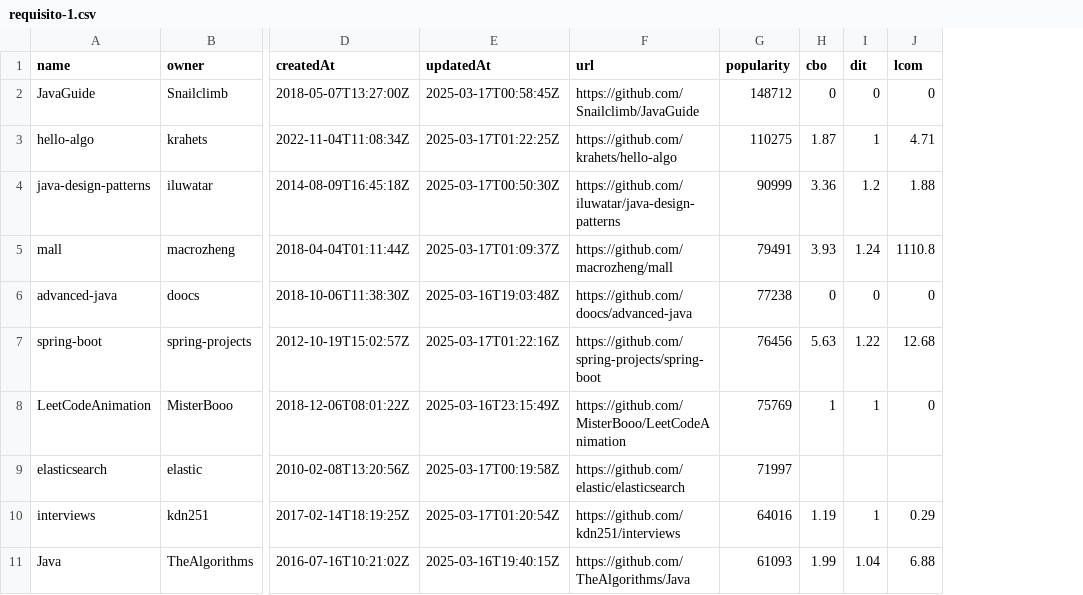
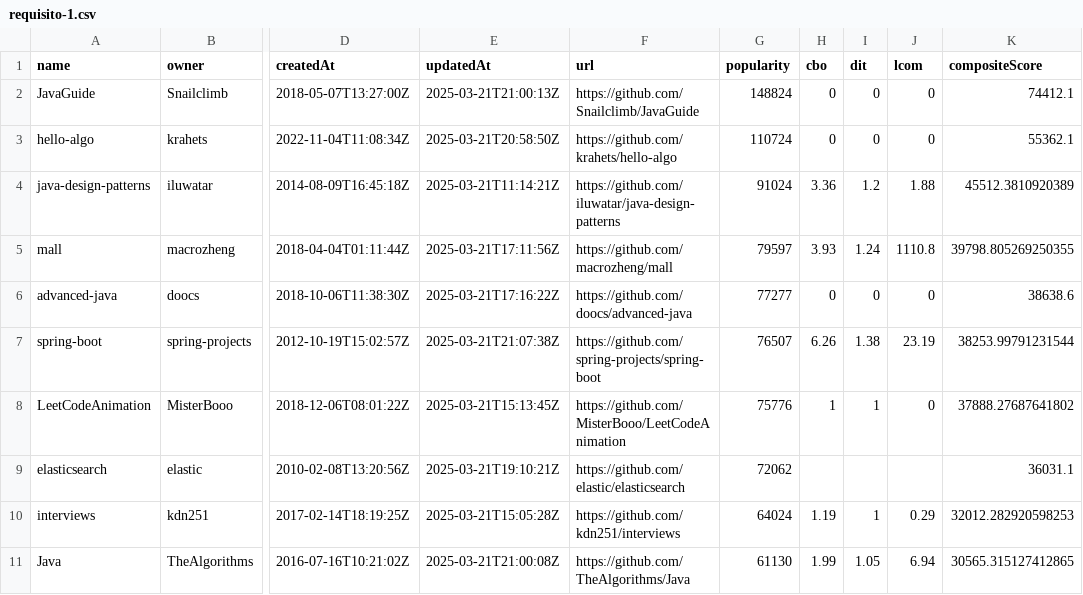
Before and after one commit to RMastronauta/laboratorio-de-experimentacao, a CSV file: lab-2/resultados/csv/requisito-1.csv, drawn as a sheet; only a part is shown, gaps mark what is left out; the diff names each change by its address in the sheet, - before the commit and + after, or states it on an @@ line.

```diff
--- a/lab-2/resultados/csv/requisito-1.csv
+++ b/lab-2/resultados/csv/requisito-1.csv
+column K (compositeScore), rows 2-11: 74412.1 | 55362.1 | 45512.3810920389 | 39798.805269250355 | 38638.6 | 38253.99791231544 | 37888.27687641802 | 36031.1 | 32012.282920598253 | 30565.315127412865
-E2 (updatedAt): 2025-03-17T00:58:45Z
+E2 (updatedAt): 2025-03-21T21:00:13Z
-G2 (popularity): 148712
+G2 (popularity): 148824
-E3 (updatedAt): 2025-03-17T01:22:25Z
+E3 (updatedAt): 2025-03-21T20:58:50Z
-G3 (popularity): 110275
+G3 (popularity): 110724
-H3 (cbo): 1.87
+H3 (cbo): 0
-I3 (dit): 1
+I3 (dit): 0
-J3 (lcom): 4.71
+J3 (lcom): 0
-E4 (updatedAt): 2025-03-17T00:50:30Z
+E4 (updatedAt): 2025-03-21T11:14:21Z
-G4 (popularity): 90999
+G4 (popularity): 91024
-E5 (updatedAt): 2025-03-17T01:09:37Z
+E5 (updatedAt): 2025-03-21T17:11:56Z
-G5 (popularity): 79491
+G5 (popularity): 79597
-E6 (updatedAt): 2025-03-16T19:03:48Z
+E6 (updatedAt): 2025-03-21T17:16:22Z
-G6 (popularity): 77238
+G6 (popularity): 77277
-E7 (updatedAt): 2025-03-17T01:22:16Z
+E7 (updatedAt): 2025-03-21T21:07:38Z
-G7 (popularity): 76456
+G7 (popularity): 76507
-H7 (cbo): 5.63
+H7 (cbo): 6.26
-I7 (dit): 1.22
+I7 (dit): 1.38
-J7 (lcom): 12.68
+J7 (lcom): 23.19
-E8 (updatedAt): 2025-03-16T23:15:49Z
+E8 (updatedAt): 2025-03-21T15:13:45Z
-G8 (popularity): 75769
+G8 (popularity): 75776
-E9 (updatedAt): 2025-03-17T00:19:58Z
+E9 (updatedAt): 2025-03-21T19:10:21Z
-G9 (popularity): 71997
+G9 (popularity): 72062
-E10 (updatedAt): 2025-03-17T01:20:54Z
+E10 (updatedAt): 2025-03-21T15:05:28Z
-G10 (popularity): 64016
+G10 (popularity): 64024
-E11 (updatedAt): 2025-03-16T19:40:15Z
+E11 (updatedAt): 2025-03-21T21:00:08Z
-G11 (popularity): 61093
+G11 (popularity): 61130
-I11 (dit): 1.04
+I11 (dit): 1.05
-J11 (lcom): 6.88
+J11 (lcom): 6.94
```
Also changed, not shown: lab-2/resultados/ck_results/LeetCodeAnimation/class.csv, lab-2/resultados/ck_results/LeetCodeAnimation/method.csv, 27 other files.
